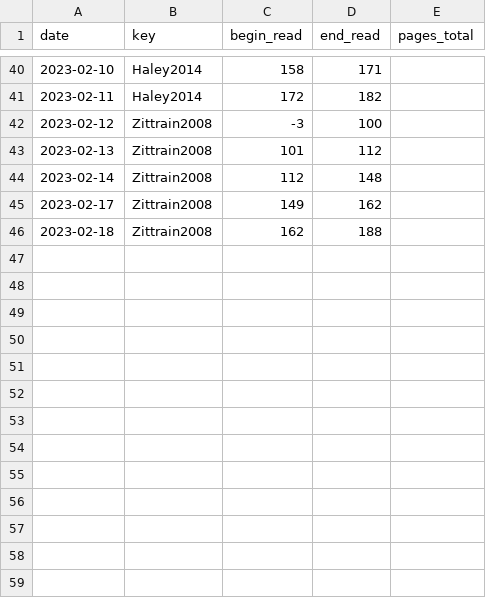
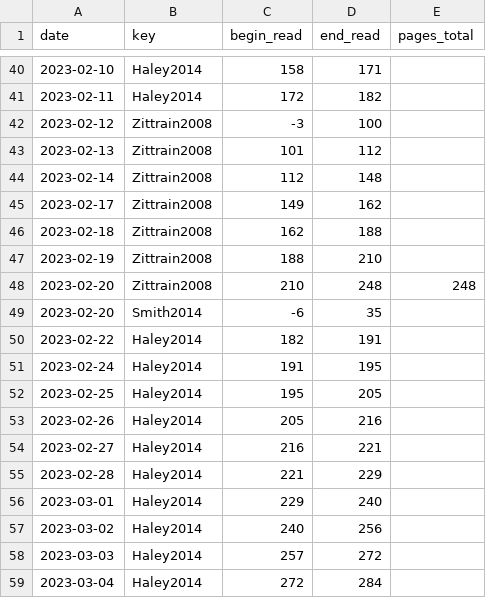
Before and after one commit to gpaumier/reading-log, a CSV file: reading_log_data_2023.csv, drawn as a sheet; only a part is shown, gaps mark what is left out; the diff names each change by its address in the sheet, - before the commit and + after, or states it on an @@ line.

Commit message:
update

```diff
--- a/reading_log_data_2023.csv
+++ b/reading_log_data_2023.csv
+row 47: 2023-02-19 | Zittrain2008 | 188 | 210
+row 48: 2023-02-20 | Zittrain2008 | 210 | 248 | 248
+row 49: 2023-02-20 | Smith2014 | -6 | 35
+row 50: 2023-02-22 | Haley2014 | 182 | 191
+row 51: 2023-02-24 | Haley2014 | 191 | 195
+row 52: 2023-02-25 | Haley2014 | 195 | 205
+row 53: 2023-02-26 | Haley2014 | 205 | 216
+row 54: 2023-02-27 | Haley2014 | 216 | 221
+row 55: 2023-02-28 | Haley2014 | 221 | 229
+row 56: 2023-03-01 | Haley2014 | 229 | 240
+row 57: 2023-03-02 | Haley2014 | 240 | 256
+row 58: 2023-03-03 | Haley2014 | 257 | 272
+row 59: 2023-03-04 | Haley2014 | 272 | 284
```
